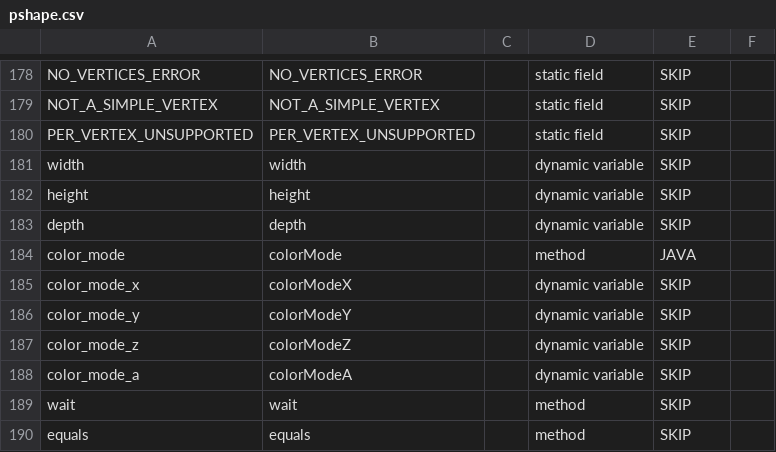
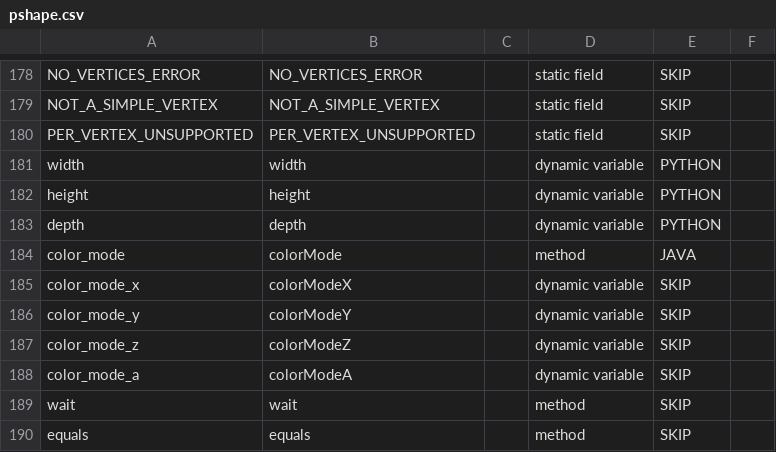
Before and after one commit to py5coding/py5generator, a CSV file: py5_resources/data/pshape.csv, drawn as a sheet; only a part is shown, gaps mark what is left out.

```diff
--- a/py5_resources/data/pshape.csv
+++ b/py5_resources/data/pshape.csv
@@ -180,5 +180,5 @@ NOT_A_SIMPLE_VERTEX,NOT_A_SIMPLE_VERTEX,,static field,SKIP,
 PER_VERTEX_UNSUPPORTED,PER_VERTEX_UNSUPPORTED,,static field,SKIP,
-width,width,,dynamic variable,SKIP,
-height,height,,dynamic variable,SKIP,
-depth,depth,,dynamic variable,SKIP,
+width,width,,dynamic variable,PYTHON,
+height,height,,dynamic variable,PYTHON,
+depth,depth,,dynamic variable,PYTHON,
 color_mode,colorMode,,method,JAVA,
```
Also changed, not shown: 1 other file.
